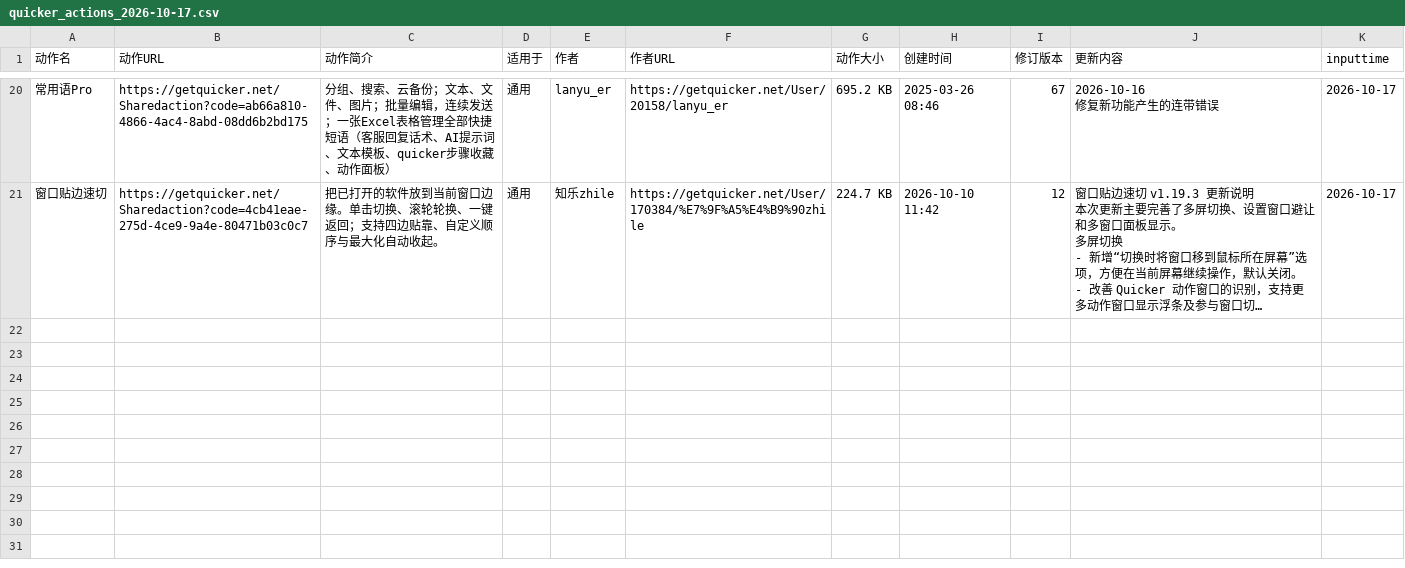
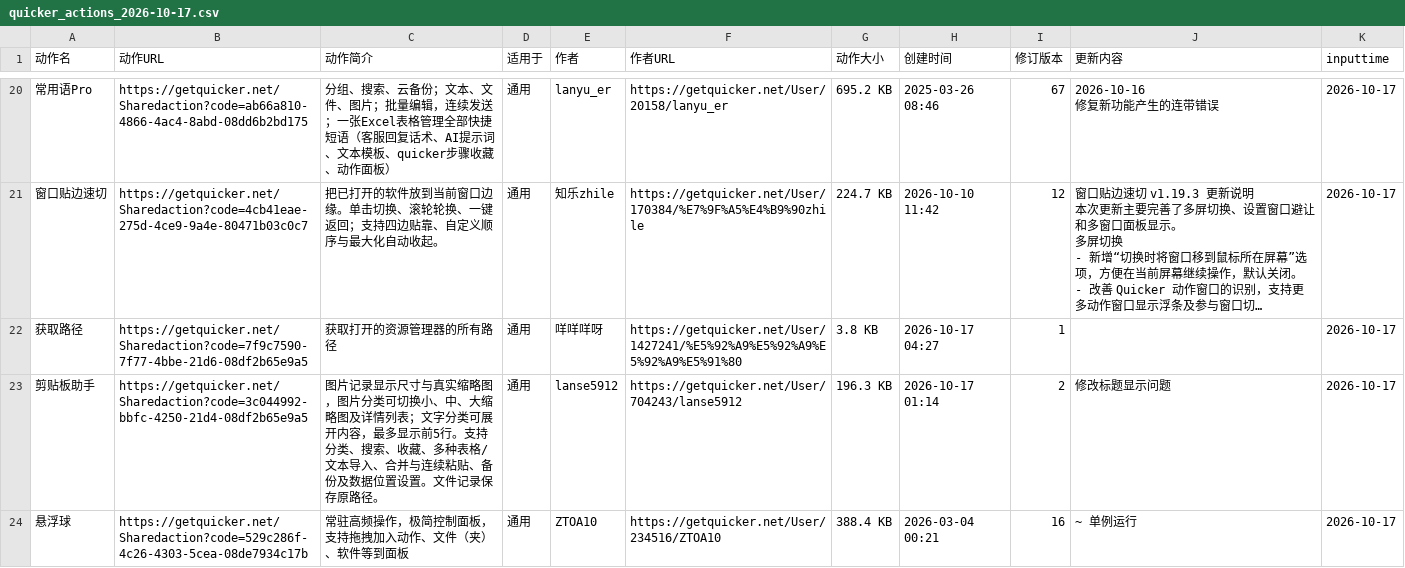
Before and after one commit to zzzzls/QuckerActionDailyUp, a CSV file: data/csv/quicker_actions_2026-10-17.csv, drawn as a sheet; only a part is shown, gaps mark what is left out; long unchanged cells end in …; the diff covers the shown part only; the diff names each change by its address in the sheet, - before the commit and + after, or states it on an @@ line.

```diff
--- a/data/csv/quicker_actions_2026-10-17.csv
+++ b/data/csv/quicker_actions_2026-10-17.csv
+row 22: 获取路径 | https://getquicker.net/Sharedaction?code=7f9c7590-7f77-4bbe-21d6-08df2b65e9a5 | 获取打开的资源管理器的所有路径 | 通用 | 咩咩咩呀 | https://getquicker.net/User/1427241/%E5%92%A9%E5%92%A9%E5%92%A9%E5%91%80 | 3.8 KB | 2026-10-17 04:27 | 1 |  | 2026-10-17
+row 23: 剪贴板助手 | https://getquicker.net/Sharedaction?code=3c044992-bbfc-4250-21d4-08df2b65e9a5 | 图片记录显示尺寸与真实缩略图，图片分类可切换小、中、大缩略图及详情列表；文字分类可展开内容，最多显示前5行。支持分类、搜索、收藏、多种表格/文本导入、合并与连续粘贴、备份及数据位置设置。文件记录保存原路径。 | 通用 | lanse5912 | https://getquicker.net/User/704243/lanse5912 | 196.3 KB | 2026-10-17 01:14 | 2 | 修改标题显示问题 | 2026-10-17
+row 24: 悬浮球 | https://getquicker.net/Sharedaction?code=529c286f-4c26-4303-5cea-08de7934c17b | 常驻高频操作，极简控制面板，支持拖拽加入动作、文件（夹）、软件等到面板 | 通用 | ZTOA10 | https://getquicker.net/User/234516/ZTOA10 | 388.4 KB | 2026-03-04 00:21 | 16 | ~ 单例运行 | 2026-10-17
```
Also changed, not shown: 3 added rows elsewhere in this file, 1 other file.
